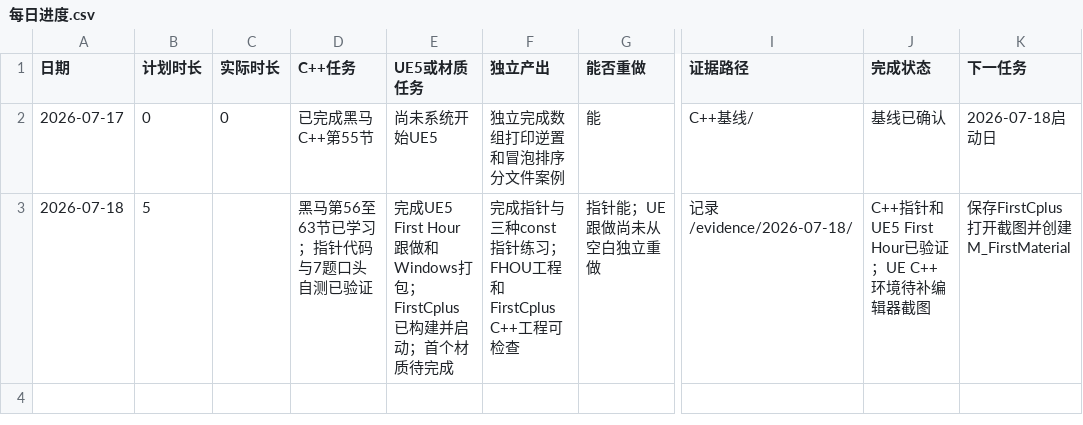
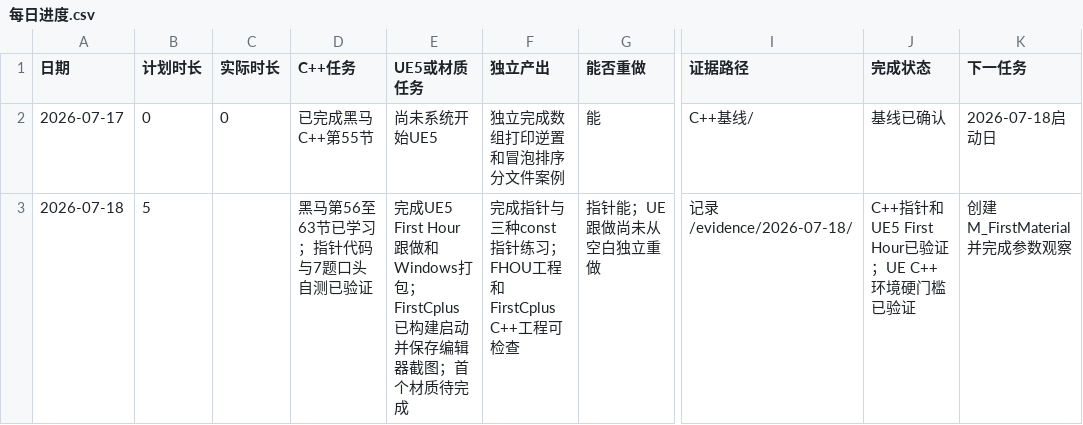
Before and after one commit to youzekun/technical-art-learning-2026, a CSV file: 记录/每日进度.csv, drawn as a sheet; only a part is shown, gaps mark what is left out; the diff names each change by its address in the sheet, - before the commit and + after, or states it on an @@ line.

```diff
--- a/记录/每日进度.csv
+++ b/记录/每日进度.csv
-E3 (UE5或材质任务): …FirstCplus已构建并启动；首个材…
+E3 (UE5或材质任务): …FirstCplus已构建启动并保存编辑器截图；首个材…
-J3 (完成状态): C++指针和UE5 First Hour已验证；UE C++环境待补编辑器截图
+J3 (完成状态): C++指针和UE5 First Hour已验证；UE C++环境硬门槛已验证
-K3 (下一任务): 保存FirstCplus打开截图并创建M_FirstMaterial
+K3 (下一任务): 创建M_FirstMaterial并完成参数观察
```
Also changed, not shown: 8 other files.
